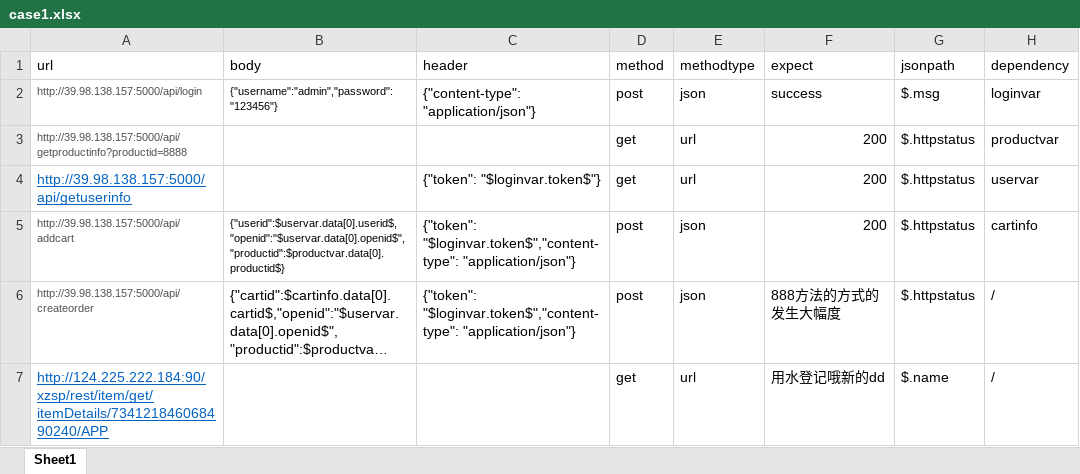
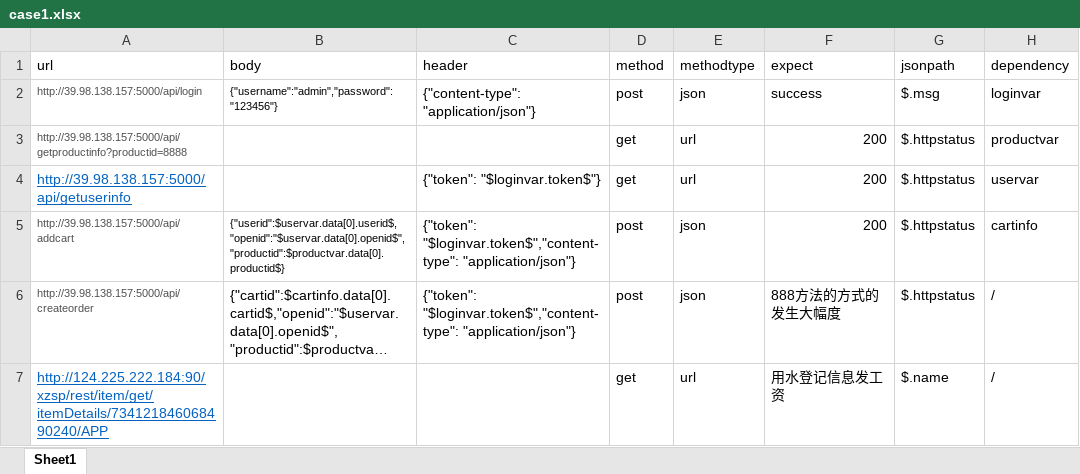
Before and after one commit to wangyingjie77700/work, an Excel workbook: jiekou/case1.xlsx, sheet Sheet1, drawn as a sheet; long unchanged cells end in …; values as stored, in another font and other column widths than the file's, no borders; the diff names each change by its address in the sheet, - before the commit and + after, or states it on an @@ line.

Commit message:
修改发工资

```diff
--- a/jiekou/case1.xlsx (sheet Sheet1)
+++ b/jiekou/case1.xlsx (sheet Sheet1)
-F7 (expect): 用水登记哦新的dd
+F7 (expect): 用水登记信息发工资
```
